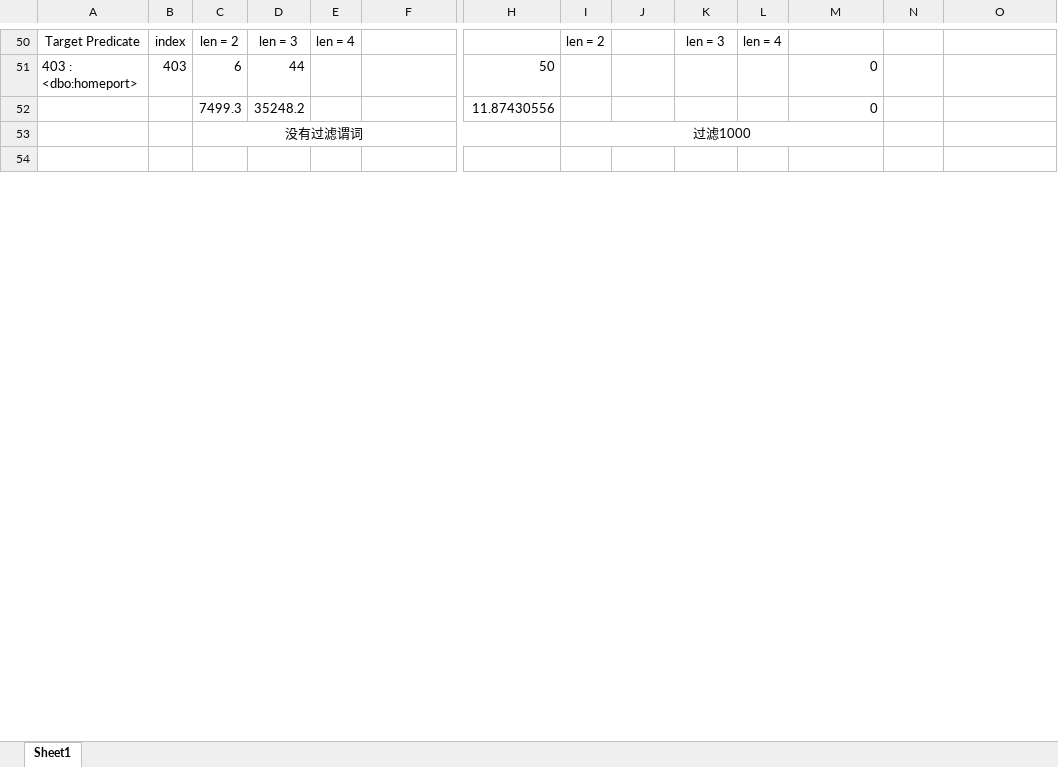
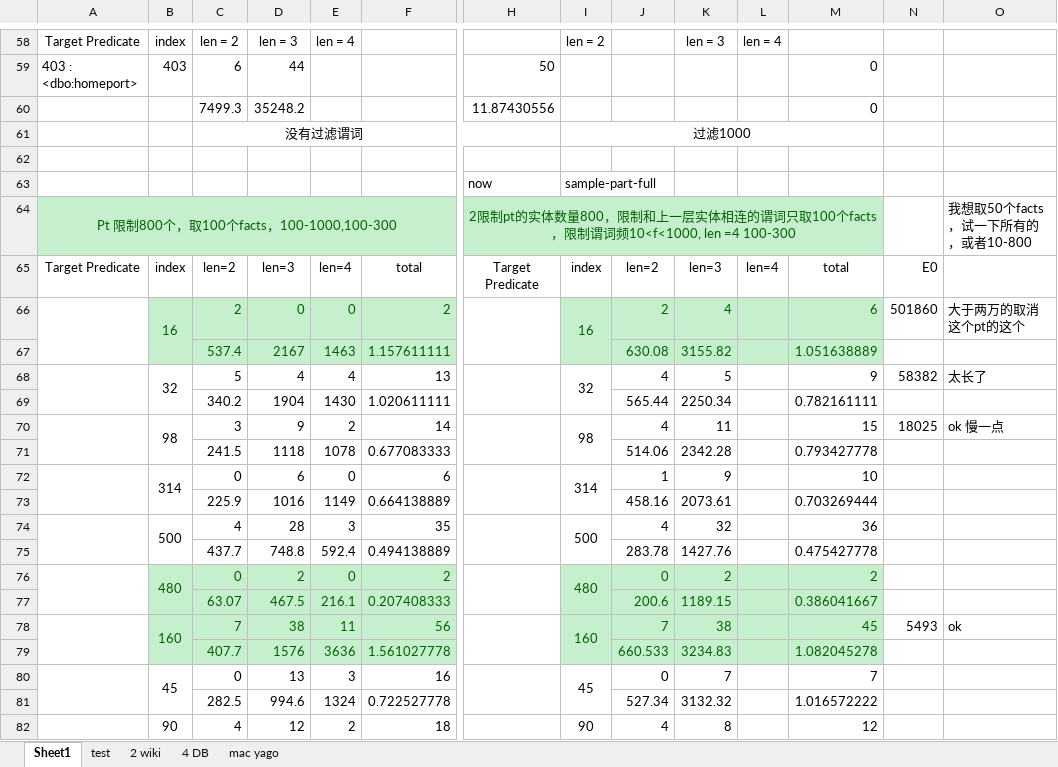
Before and after one commit to Rainbow0625/Rule-learning, an Excel workbook: rulelearning/结果.xlsx, sheet Sheet1, drawn as a sheet; only a part is shown, gaps mark what is left out; values as stored, in another font and other column widths than the file's, no borders; rows hold the shown columns only; the diff covers the shown part only; the diff names each change by its address in the sheet, - before the commit and + after, or states it on an @@ line.

Commit message:
Update 结果.xlsx

```diff
--- a/rulelearning/结果.xlsx (sheet Sheet1)
+++ b/rulelearning/结果.xlsx (sheet Sheet1)
+sheet tab: test
+sheet tab: 2 wiki
+sheet tab: 4 DB
+sheet tab: mac yago
+row 63:  |  |  |  |  |  | now | sample-part-full
+row 64: Pt 限制800个，取100个facts，100-1000,100-300 |  |  |  |  |  | 2限制pt的实体数量800，限制和上一层实体相连的谓词只取100个facts，限制谓词频10<f<1000, len =4 100-300 |  |  |  |  |  |  | 我想取50个facts，试一下所有的，或者10-800
+row 65: Target Predicate | index | len=2 | len=3 | len=4 | total | Target Predicate | index | len=2 | len=3 | len=4 | total | E0
+row 66:  | 16 | 2 | 0 | 0 | 2 |  | 16 | 2 | 4 |  | 6 | 501860 | 大于两万的取消这个pt的这个
+row 67:  |  | 537.4 | 2167 | 1463 | 1.157611111 |  |  | 630.08 | 3155.82 |  | 1.051638889
+row 68:  | 32 | 5 | 4 | 4 | 13 |  | 32 | 4 | 5 |  | 9 | 58382 | 太长了
+row 69:  |  | 340.2 | 1904 | 1430 | 1.020611111 |  |  | 565.44 | 2250.34 |  | 0.782161111
+row 70:  | 98 | 3 | 9 | 2 | 14 |  | 98 | 4 | 11 |  | 15 | 18025 | ok 慢一点
+row 71:  |  | 241.5 | 1118 | 1078 | 0.677083333 |  |  | 514.06 | 2342.28 |  | 0.793427778
+row 72:  | 314 | 0 | 6 | 0 | 6 |  | 314 | 1 | 9 |  | 10
+row 73:  |  | 225.9 | 1016 | 1149 | 0.664138889 |  |  | 458.16 | 2073.61 |  | 0.703269444
+row 74:  | 500 | 4 | 28 | 3 | 35 |  | 500 | 4 | 32 |  | 36
+row 75:  |  | 437.7 | 748.8 | 592.4 | 0.494138889 |  |  | 283.78 | 1427.76 |  | 0.475427778
+row 76:  | 480 | 0 | 2 | 0 | 2 |  | 480 | 0 | 2 |  | 2
+row 77:  |  | 63.07 | 467.5 | 216.1 | 0.207408333 |  |  | 200.6 | 1189.15 |  | 0.386041667
+row 78:  | 160 | 7 | 38 | 11 | 56 |  | 160 | 7 | 38 |  | 45 | 5493 | ok
+row 79:  |  | 407.7 | 1576 | 3636 | 1.561027778 |  |  | 660.533 | 3234.83 |  | 1.082045278
+row 80:  | 45 | 0 | 13 | 3 | 16 |  | 45 | 0 | 7 |  | 7
+row 81:  |  | 282.5 | 994.6 | 1324 | 0.722527778 |  |  | 527.34 | 3132.32 |  | 1.016572222
+row 82:  | 90 | 4 | 12 | 2 | 18 |  | 90 | 4 | 8 |  | 12
```
Also changed, not shown: 120 added rows, 13 removed rows, 3 moved rows, 12 edited cells and cell formats elsewhere in this sheet, formulas that keep their value, hidden cells.
